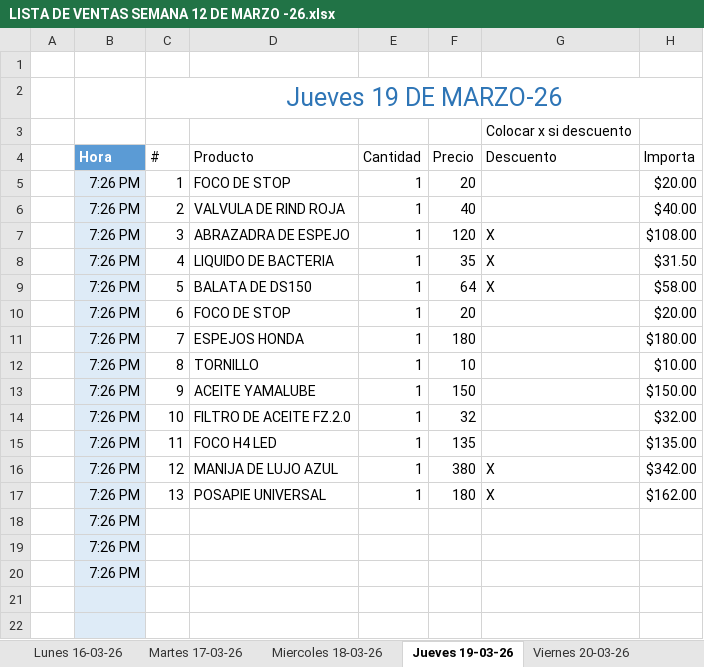
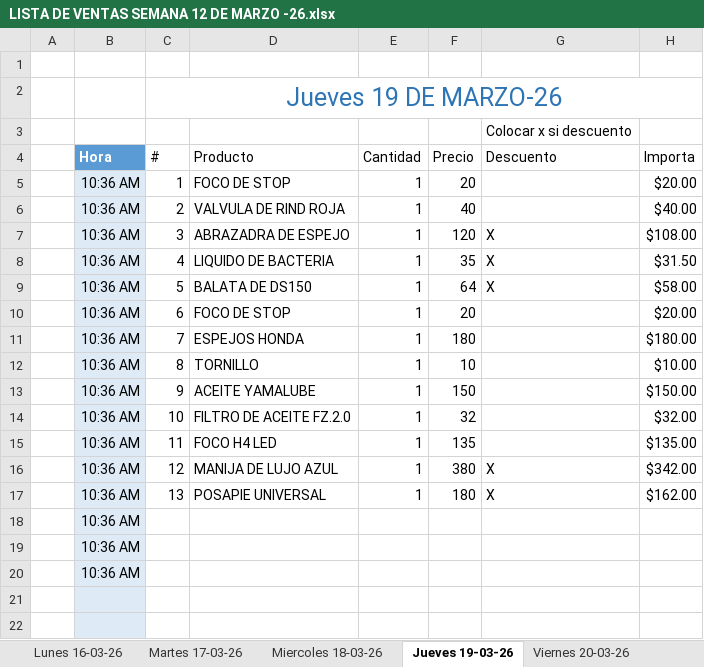
Before and after one commit to MotoZom/Motozom, an Excel workbook: CORTES DE CAJA/2026/3)MARZO/LISTA DE VENTAS SEMANA 12 DE MARZO -26.xlsx, sheet Jueves 19-03-26, drawn as a sheet; only a part is shown; values as stored, in another font and other column widths than the file's, no borders; conditional formats and table styles not drawn; the diff names each change by its address in the sheet, - before the commit and + after, or states it on an @@ line.

```diff
--- a/CORTES DE CAJA/2026/3)MARZO/LISTA DE VENTAS SEMANA 12 DE MARZO -26.xlsx (sheet Jueves 19-03-26)
+++ b/CORTES DE CAJA/2026/3)MARZO/LISTA DE VENTAS SEMANA 12 DE MARZO -26.xlsx (sheet Jueves 19-03-26)
-B5:B20 (Hora): 7:26 PM
+B5:B20 (Hora): 10:36 AM
```
Also changed, not shown: sheet Sabado 21-03-26, sheet Miercoles 18-03-26, sheet Lunes 16-03-26, sheet Viernes 20-03-26, sheet Martes 17-03-26, sheet Domingo, cosas por pedir/LISTA DE LOS PEDIDOS DE REFACCIONARIA MOTOZOM.xlsx, 3 other files.
